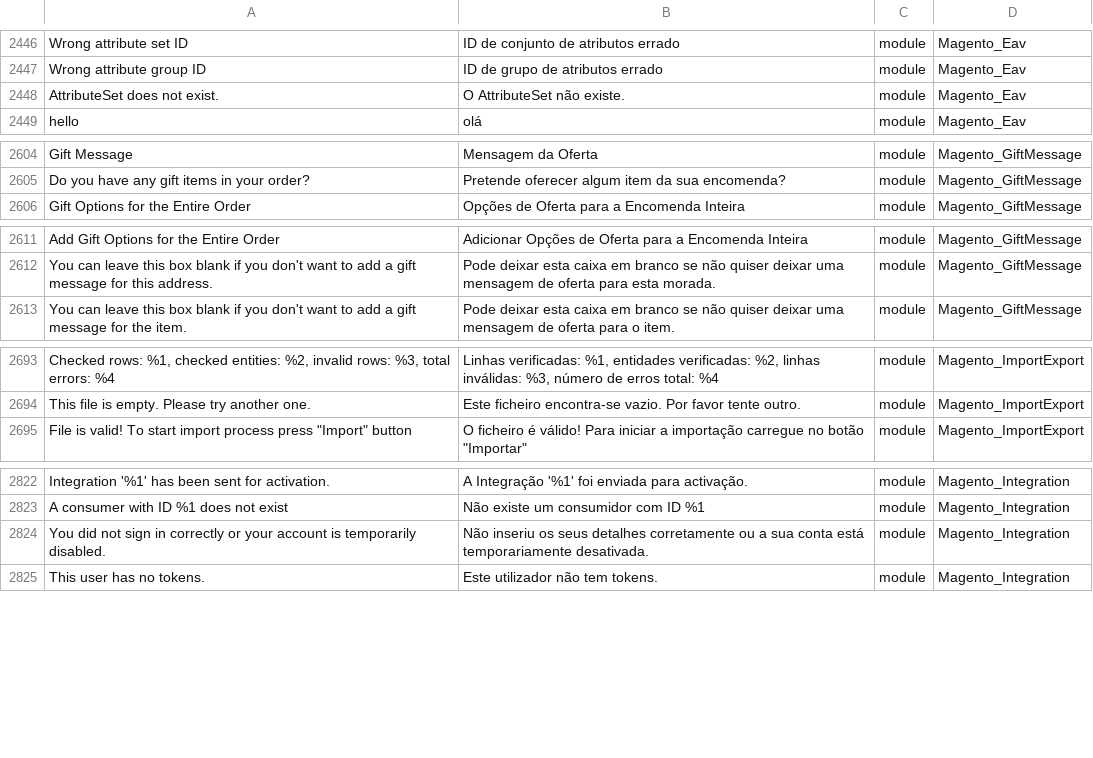
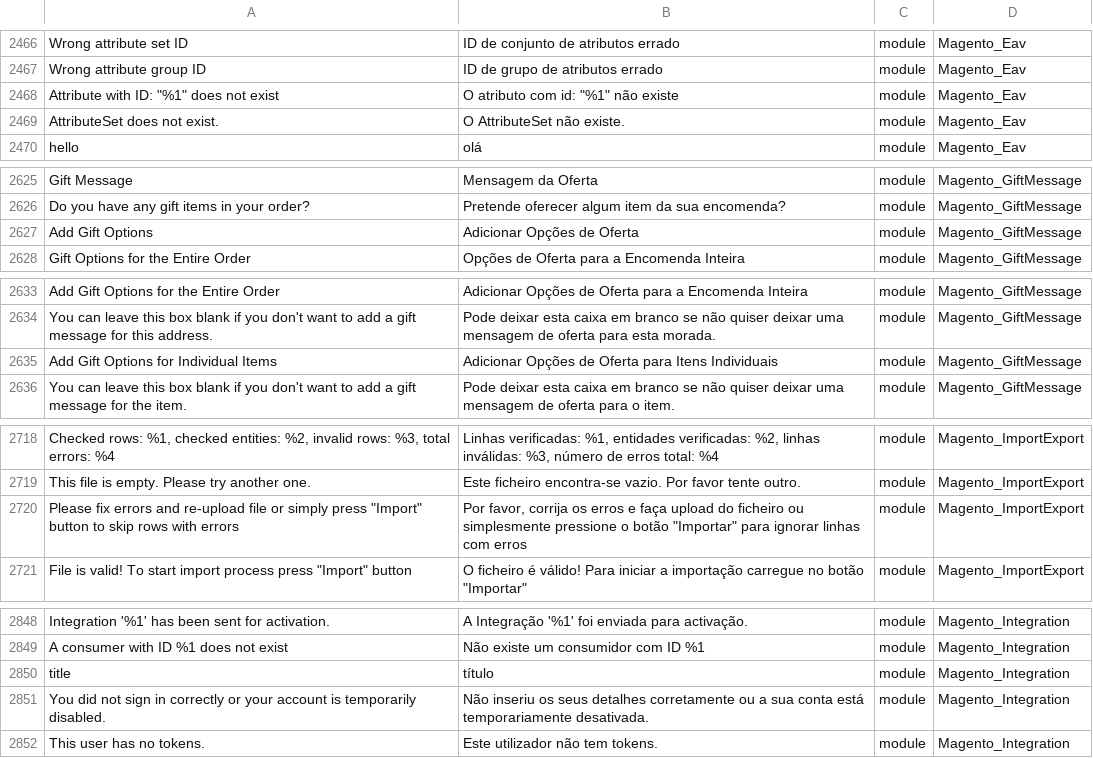
Before and after one commit to Magento2Translations/language_pt_pt, a CSV file: pt_PT.csv, drawn as a sheet; only a part is shown, gaps mark what is left out; the diff covers the shown part only; the diff names each change by its address in the sheet, - before the commit and + after, or states it on an @@ line.

```diff
--- a/pt_PT.csv
+++ b/pt_PT.csv
+row 2468: Attribute with ID: "%1" does not exist | O atributo com id: "%1" não existe | module | Magento_Eav
+row 2627: Add Gift Options | Adicionar Opções de Oferta | module | Magento_GiftMessage
+row 2635: Add Gift Options for Individual Items | Adicionar Opções de Oferta para Itens Individuais | module | Magento_GiftMessage
+row 2720: Please fix errors and re-upload file or simply press "Import" button to skip rows with errors | Por favor, corrija os erros e faça upload do ficheiro ou simplesmente pressione o botão "Importar" para ignorar linhas com erros | module | Magento_ImportExport
+row 2850: title | título | module | Magento_Integration
```
Also changed, not shown: 28 added rows and 4 edited cells elsewhere in this file, 1 other file.
